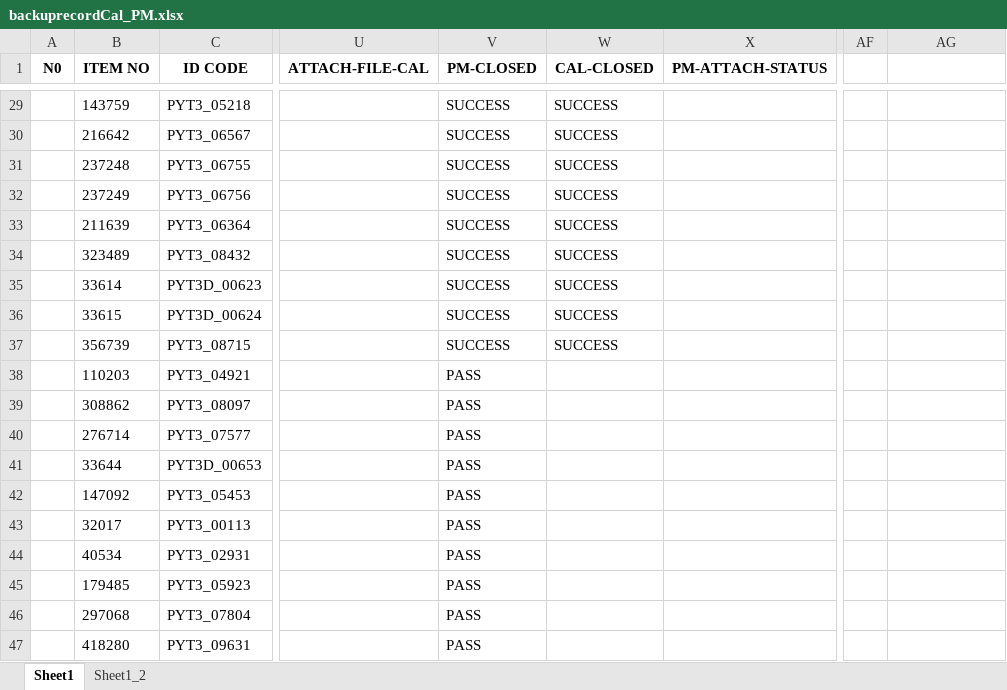
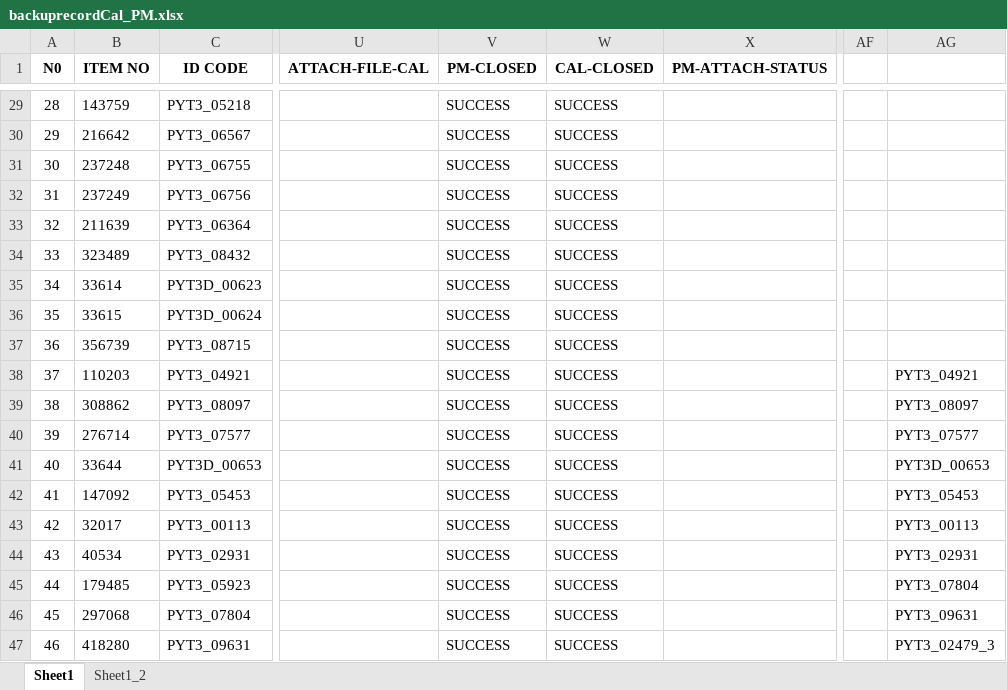
Before and after one commit to pyt3/forms, an Excel workbook: py_test_ui/EXCEL FILE/backuprecordCal_PM.xlsx, sheet Sheet1, drawn as a sheet; only a part is shown, gaps mark what is left out; values as stored, in another font and other column widths than the file's, no borders; the diff covers the shown part only; the diff names each change by its address in the sheet, - before the commit and + after, or states it on an @@ line.

```diff
--- a/py_test_ui/EXCEL FILE/backuprecordCal_PM.xlsx (sheet Sheet1)
+++ b/py_test_ui/EXCEL FILE/backuprecordCal_PM.xlsx (sheet Sheet1)
-A29 (N0): (empty)
+A29 (N0): 28
-A30 (N0): (empty)
+A30 (N0): 29
-A31 (N0): (empty)
+A31 (N0): 30
-A32 (N0): (empty)
+A32 (N0): 31
-A33 (N0): (empty)
+A33 (N0): 32
-A34 (N0): (empty)
+A34 (N0): 33
-A35 (N0): (empty)
+A35 (N0): 34
-A36 (N0): (empty)
+A36 (N0): 35
-A37 (N0): (empty)
+A37 (N0): 36
-A38 (N0): (empty)
+A38 (N0): 37
-V38:V47 (PM-CLOSED): PASS
+V38:V47 (PM-CLOSED): SUCCESS
-W38:W47 (CAL-CLOSED): (empty)
+W38:W47 (CAL-CLOSED): SUCCESS
-AG38: (empty)
+AG38: PYT3_04921
-A39 (N0): (empty)
+A39 (N0): 38
-AG39: (empty)
+AG39: PYT3_08097
-A40 (N0): (empty)
+A40 (N0): 39
-AG40: (empty)
+AG40: PYT3_07577
-A41 (N0): (empty)
+A41 (N0): 40
-AG41: (empty)
+AG41: PYT3D_00653
-A42 (N0): (empty)
+A42 (N0): 41
-AG42: (empty)
+AG42: PYT3_05453
-A43 (N0): (empty)
+A43 (N0): 42
-AG43: (empty)
+AG43: PYT3_00113
-A44 (N0): (empty)
+A44 (N0): 43
-AG44: (empty)
+AG44: PYT3_02931
-A45 (N0): (empty)
+A45 (N0): 44
-AG45: (empty)
+AG45: PYT3_07804
-A46 (N0): (empty)
+A46 (N0): 45
-AG46: (empty)
+AG46: PYT3_09631
-A47 (N0): (empty)
+A47 (N0): 46
-AG47: (empty)
+AG47: PYT3_02479_3
```
Also changed, not shown: 31 added rows and 110 edited cells elsewhere in this sheet, formulas that keep their value, py_test_ui/EXCEL FILE/recordCal_PM.xlsx, 1 other file.
